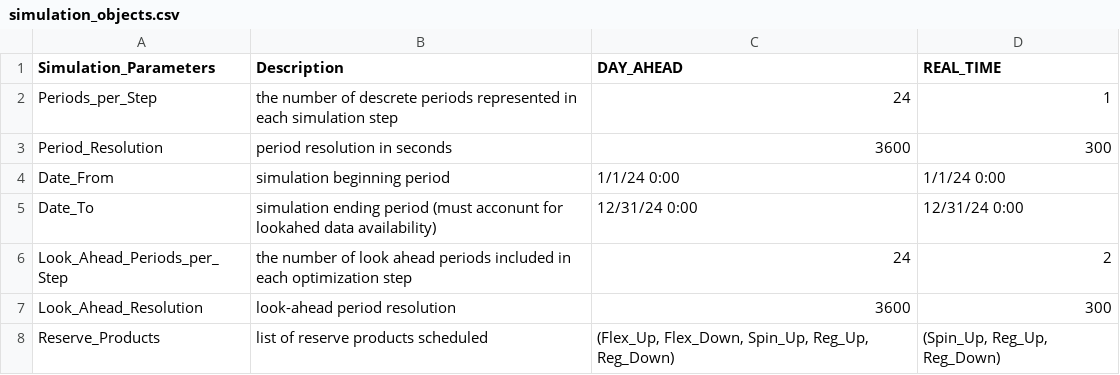
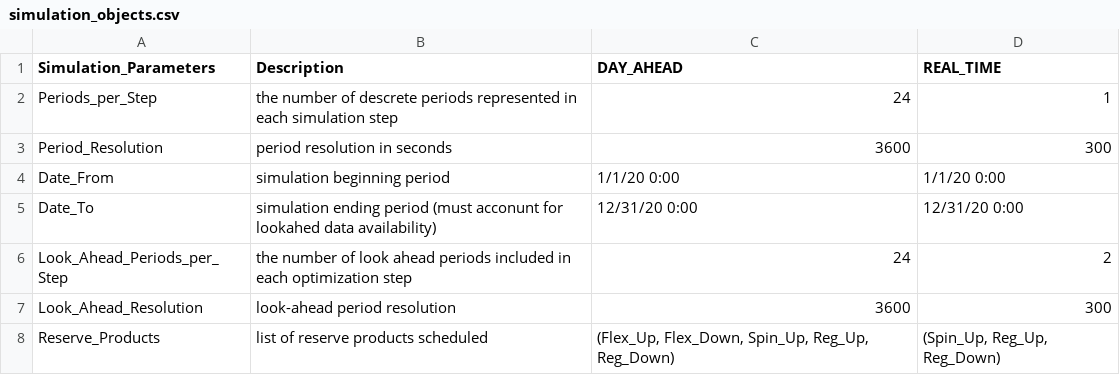
Before and after one commit to GridMod/RTS-GMLC, a CSV file: RTS_Data/SourceData/simulation_objects.csv, drawn as a sheet.

Commit message:
Update simulation_objects.csv

```diff
--- a/RTS_Data/SourceData/simulation_objects.csv
+++ b/RTS_Data/SourceData/simulation_objects.csv
@@ -3,4 +3,4 @@ Periods_per_Step,the number of descrete periods represented in each simulation s
 Period_Resolution,period resolution in seconds,3600,300
-Date_From,simulation beginning period,1/1/24 0:00,1/1/24 0:00
-Date_To,simulation ending period (must acconunt for lookahed data availability),12/31/24 0:00,12/31/24 0:00
+Date_From,simulation beginning period,1/1/20 0:00,1/1/20 0:00
+Date_To,simulation ending period (must acconunt for lookahed data availability),12/31/20 0:00,12/31/20 0:00
 Look_Ahead_Periods_per_Step,the number of look ahead periods included in each optimization step,24,2
```
